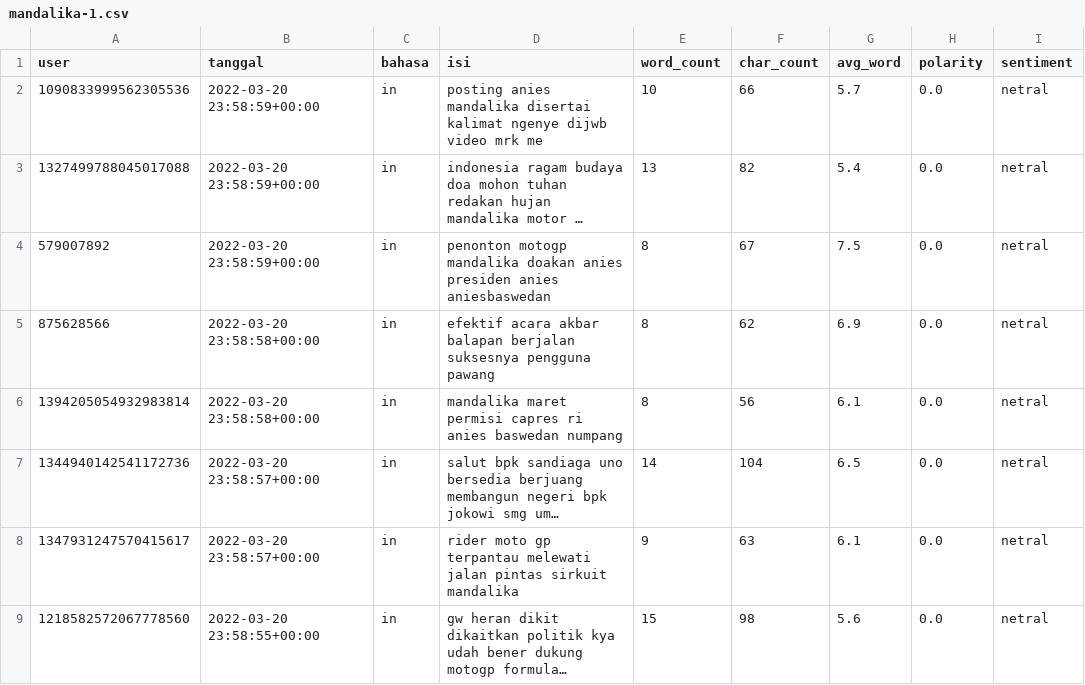
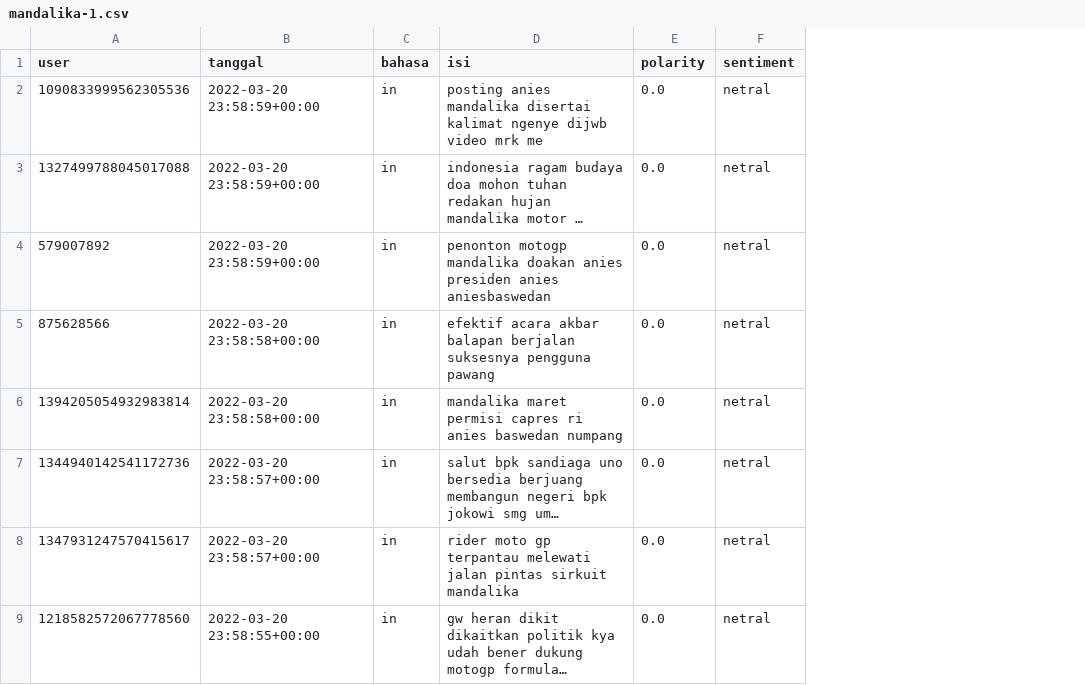
Before and after one commit to azizapray/learning_journal, a CSV file: datasets/mandalika-1.csv, drawn as a sheet; only a part is shown; long unchanged cells end in …; the diff names each change by its address in the sheet, - before the commit and + after, or states it on an @@ line.

Commit message:
update

```diff
--- a/datasets/mandalika-1.csv
+++ b/datasets/mandalika-1.csv
-column E (word_count), rows 2-9: 10 | 13 | 8 | 8 | 8 | 14 | 9 | 15
-column F (char_count), rows 2-9: 66 | 82 | 67 | 62 | 56 | 104 | 63 | 98
-column G (avg_word), rows 2-9: 5.7 | 5.4 | 7.5 | 6.9 | 6.1 | 6.5 | 6.1 | 5.6
```
